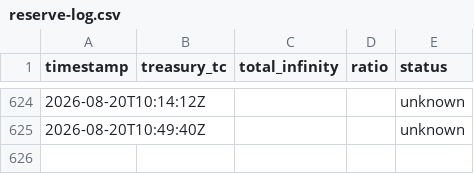
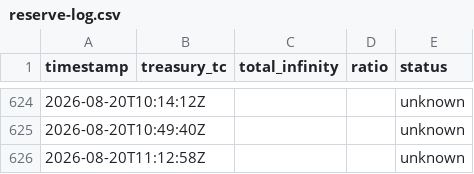
Before and after one commit to HADJAL001/asgard-redesign, a CSV file: monitoring/reserve-log.csv, drawn as a sheet; only a part is shown, gaps mark what is left out; the diff names each change by its address in the sheet, - before the commit and + after, or states it on an @@ line.

```diff
--- a/monitoring/reserve-log.csv
+++ b/monitoring/reserve-log.csv
+row 626: 2026-08-20T11:12:58Z |  |  |  | unknown
```
